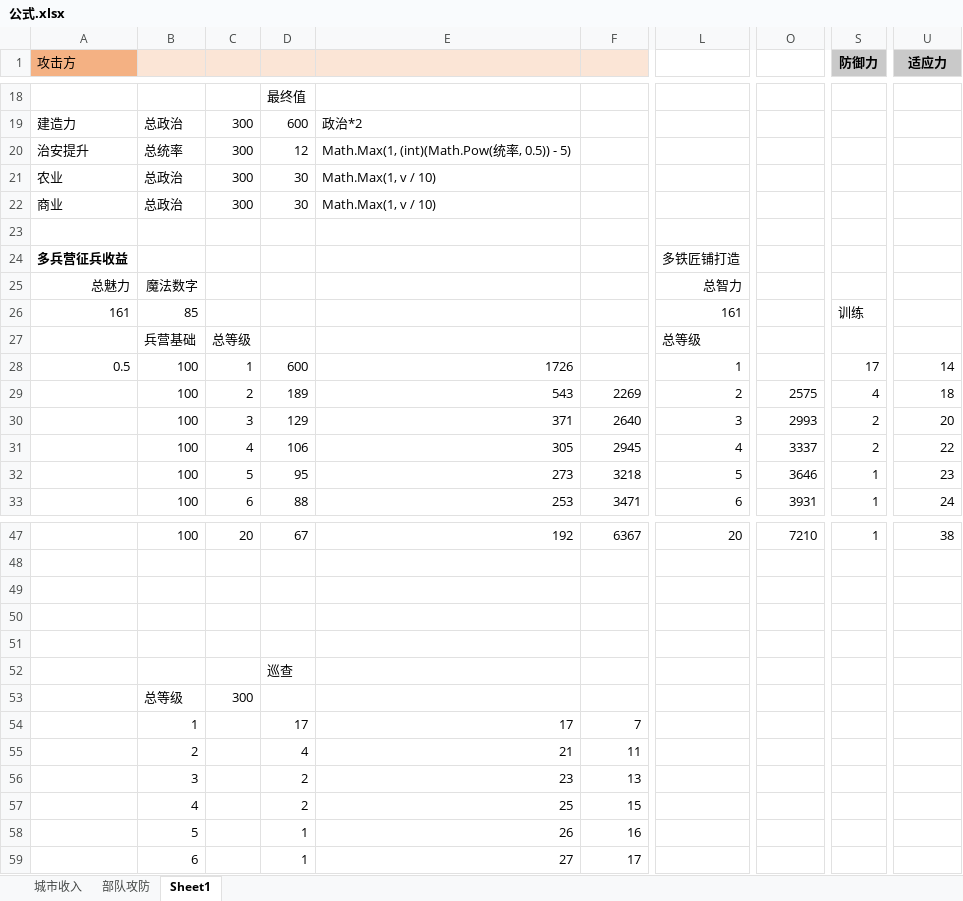
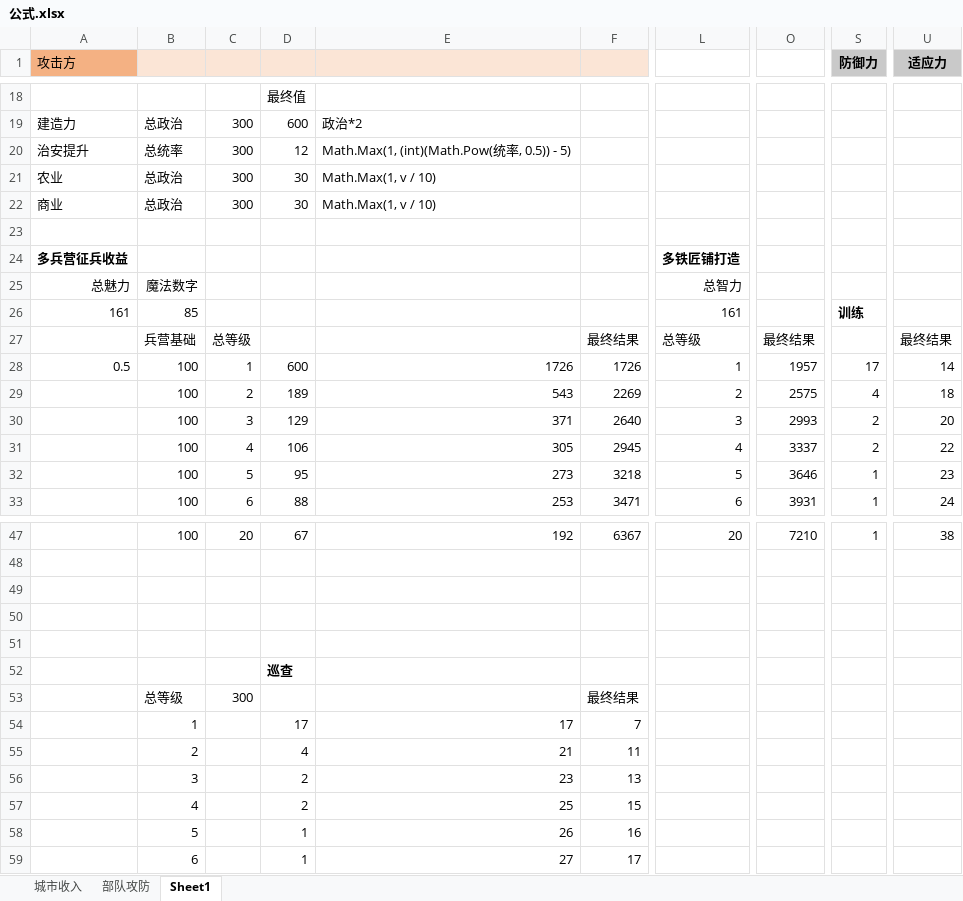
Before and after one commit to JoeLongma/sango_infinity, an Excel workbook: Data/Export/公式.xlsx, sheet Sheet1, drawn as a sheet; only a part is shown, gaps mark what is left out; values as stored, in another font and other column widths than the file's, no borders; the diff names each change by its address in the sheet, - before the commit and + after, or states it on an @@ line.

```diff
--- a/Data/Export/公式.xlsx (sheet Sheet1)
+++ b/Data/Export/公式.xlsx (sheet Sheet1)
-L24 bold: off
+L24 bold: on
-S26 bold: off
+S26 bold: on
-F27: (empty)
+F27: 最终结果
-O27: (empty)
+O27: 最终结果
-U27 (适应力): (empty)
+U27 (适应力): 最终结果
-F28: (empty)
+F28: 1726
-O28: (empty)
+O28: 1957
-D52 bold: off
+D52 bold: on
-F53: (empty)
+F53: 最终结果
```
Also changed, not shown: Data/Export/Scenario/剧本配置.xlsx, 37 other files.
